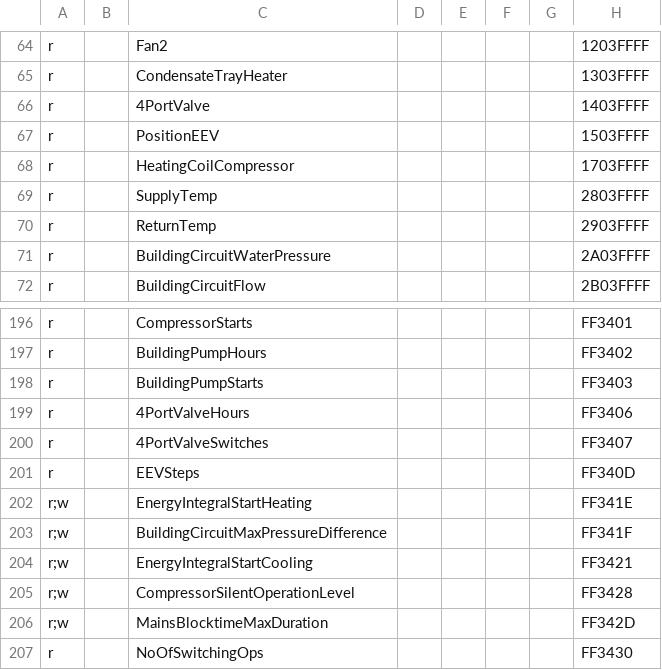
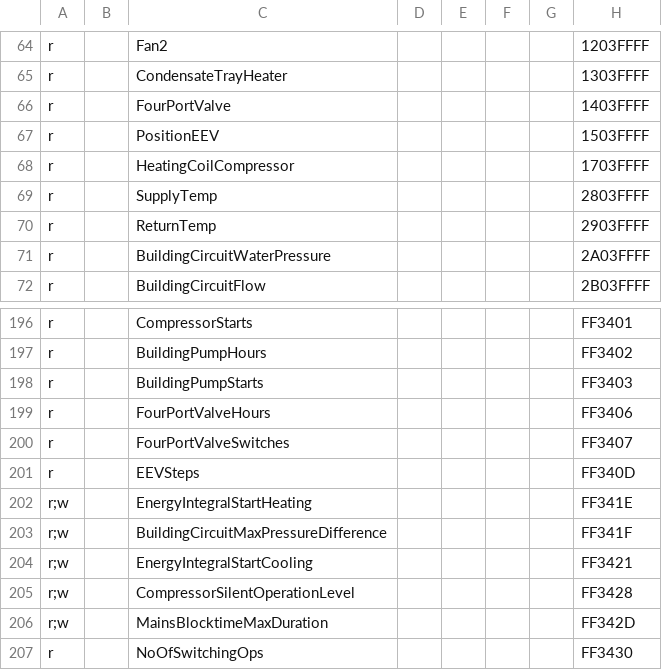
Before and after one commit to JGJ156/ebusd-configuration, a CSV file: ebusd-2.1.x/en/vaillant/08.hmu.csv, drawn as a sheet; only a part is shown, gaps mark what is left out; the diff names each change by its address in the sheet, - before the commit and + after, or states it on an @@ line.

Commit message:
Add files via upload

```diff
--- a/ebusd-2.1.x/en/vaillant/08.hmu.csv
+++ b/ebusd-2.1.x/en/vaillant/08.hmu.csv
-C66: 4PortValve
+C66: FourPortValve
-C199: 4PortValveHours
+C199: FourPortValveHours
-C200: 4PortValveSwitches
+C200: FourPortValveSwitches
```
